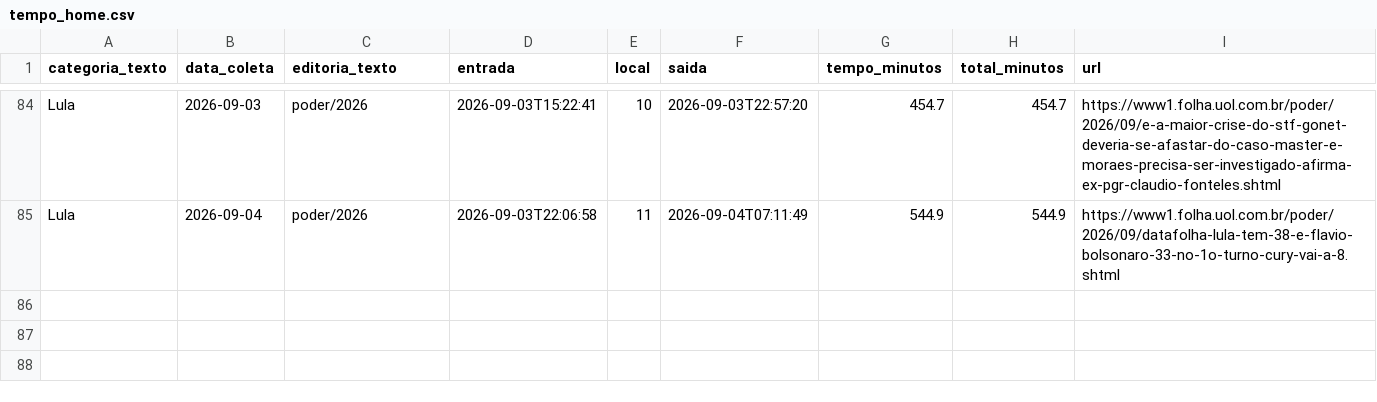
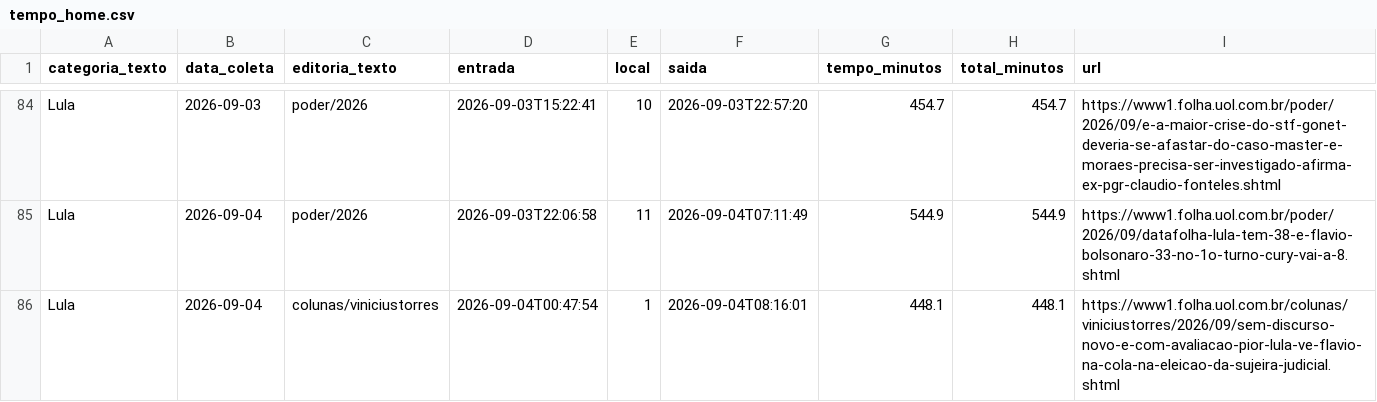
Before and after one commit to saratrindade-droid/equilibrio-eleitoral-2, a CSV file: tempo_home.csv, drawn as a sheet; only a part is shown, gaps mark what is left out.

Commit message:
Atualiza coleta tempo-na-home

```diff
--- a/tempo_home.csv
+++ b/tempo_home.csv
@@ -85 +85,2 @@ Lula,2026-09-03,poder/2026,2026-09-03T15:22:41,10,2026-09-03T22:57:20,454.7,454.
 Lula,2026-09-04,poder/2026,2026-09-03T22:06:58,11,2026-09-04T07:11:49,544.9,544.9,https://www1.folha.uol.com.br/poder/2026/09/datafolha-lula-tem-38-e-flavio-bolsonaro-33-no-1o-turno-cury-vai-a-8.shtml
+Lula,2026-09-04,colunas/viniciustorres,2026-09-04T00:47:54,1,2026-09-04T08:16:01,448.1,448.1,https://www1.folha.uol.com.br/colunas/viniciustorres/2026/09/sem-discurso-novo-e-com-avaliacao-pior-lula-ve-flavio-na-cola-na-eleicao-da-sujeira-judicial.shtml
```
Also changed, not shown: 1 other file.
